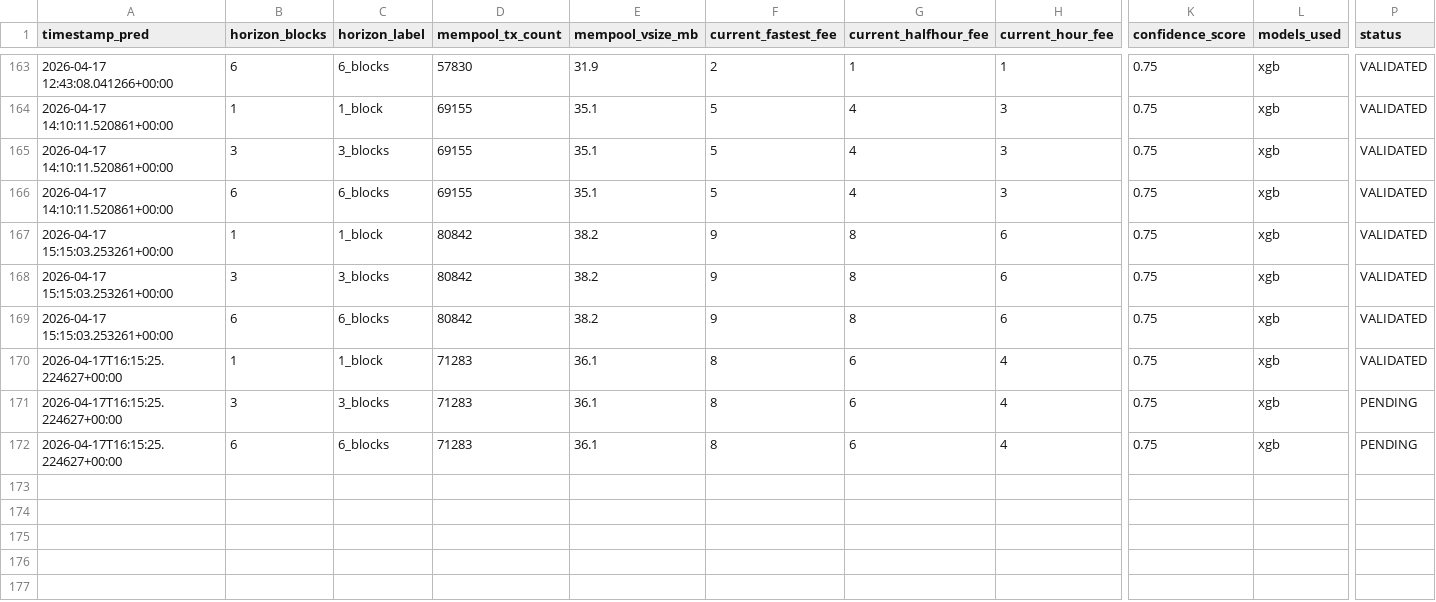
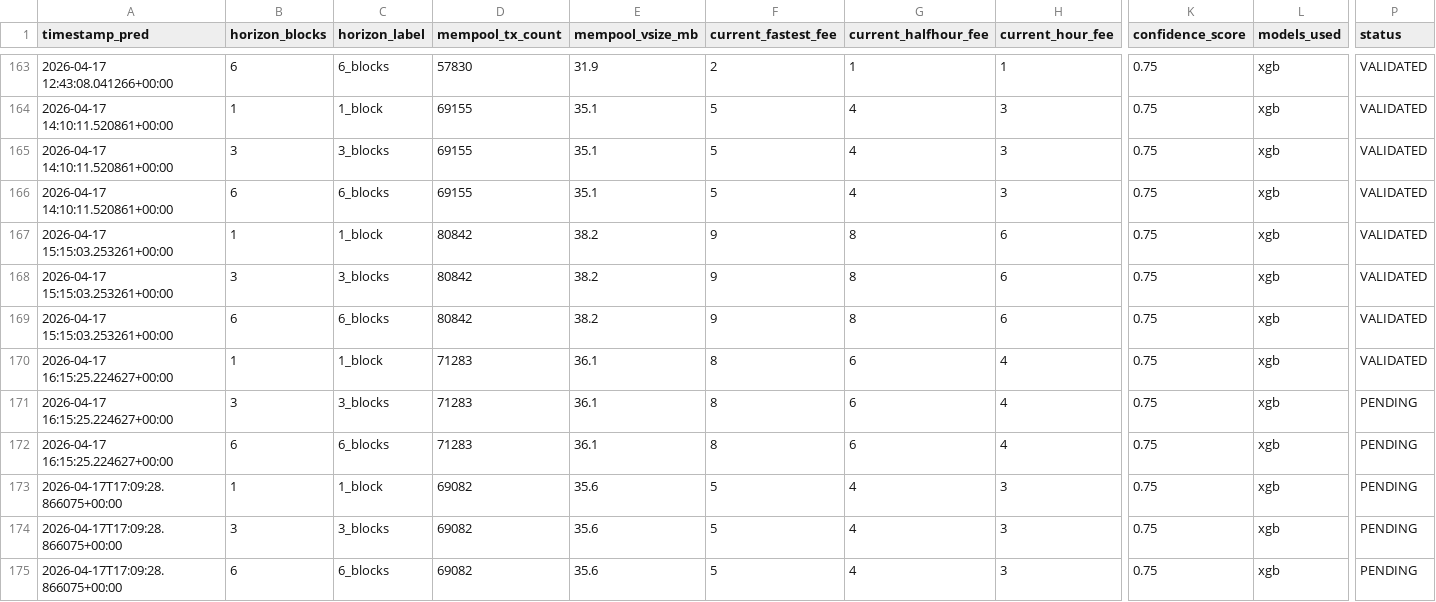
Before and after one commit to CUBOPLUS-BTC/bitcoin-mempool-fee-predictor, a CSV file: predictions/ensemble_predictions.csv, drawn as a sheet; only a part is shown, gaps mark what is left out; rows hold the shown columns only; the diff names each change by its address in the sheet, - before the commit and + after, or states it on an @@ line.

```diff
--- a/predictions/ensemble_predictions.csv
+++ b/predictions/ensemble_predictions.csv
-A170:A172 (timestamp_pred): 2026-04-17T16:15:25.224627+00:00
+A170:A172 (timestamp_pred): 2026-04-17 16:15:25.224627+00:00
+row 173: 2026-04-17T17:09:28.866075+00:00 | 1 | 1_block | 69082 | 35.6 | 5 | 4 | 3 | 0.75 | xgb | PENDING
+row 174: 2026-04-17T17:09:28.866075+00:00 | 3 | 3_blocks | 69082 | 35.6 | 5 | 4 | 3 | 0.75 | xgb | PENDING
+row 175: 2026-04-17T17:09:28.866075+00:00 | 6 | 6_blocks | 69082 | 35.6 | 5 | 4 | 3 | 0.75 | xgb | PENDING
```
